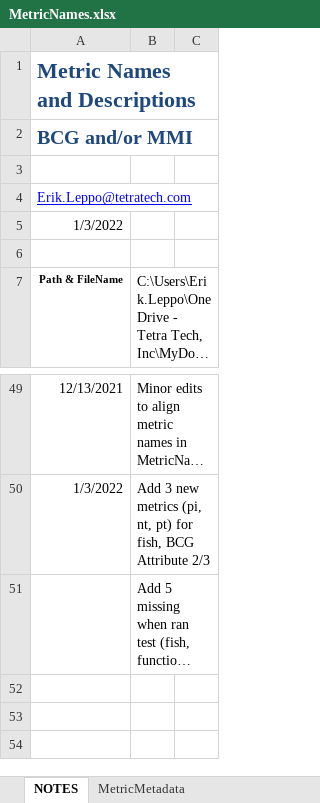
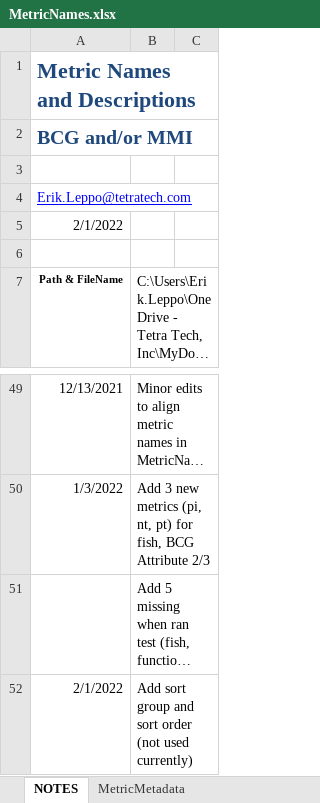
Before and after one commit to leppott/BioMonTools, an Excel workbook: inst/extdata/MetricNames.xlsx, sheet NOTES, drawn as a sheet; only a part is shown, gaps mark what is left out; long unchanged cells end in …; values as stored, in another font and other column widths than the file's, no borders; table styles not drawn; the diff names each change by its address in the sheet, - before the commit and + after, or states it on an @@ line.

Commit message:
v0.5.0.9088
+-   refactor: Shiny app updates
    -   Calculate Metrics
    -   Update help/notes for each function
        -   RMD in data-raw
    -   Add download files to www folder
-   refactor: Define global variables in functions
    -   metric.values
-   refactor: Define imported function
    -   MapTaxaObs
    -   markExcluded
    -   metric.stats2
-   feature: Update MetricNames.xlsx with Sort_Group
-   feature: Add new function, metvalgrpxl(), Issue #68

```diff
--- a/inst/extdata/MetricNames.xlsx (sheet NOTES)
+++ b/inst/extdata/MetricNames.xlsx (sheet NOTES)
-A5: 1/3/2022
+A5: 2/1/2022
+row 52: 2/1/2022 | Add sort group and sort order (not used currently)
```
Also changed, not shown: sheet MetricMetadata, 57 other files.
